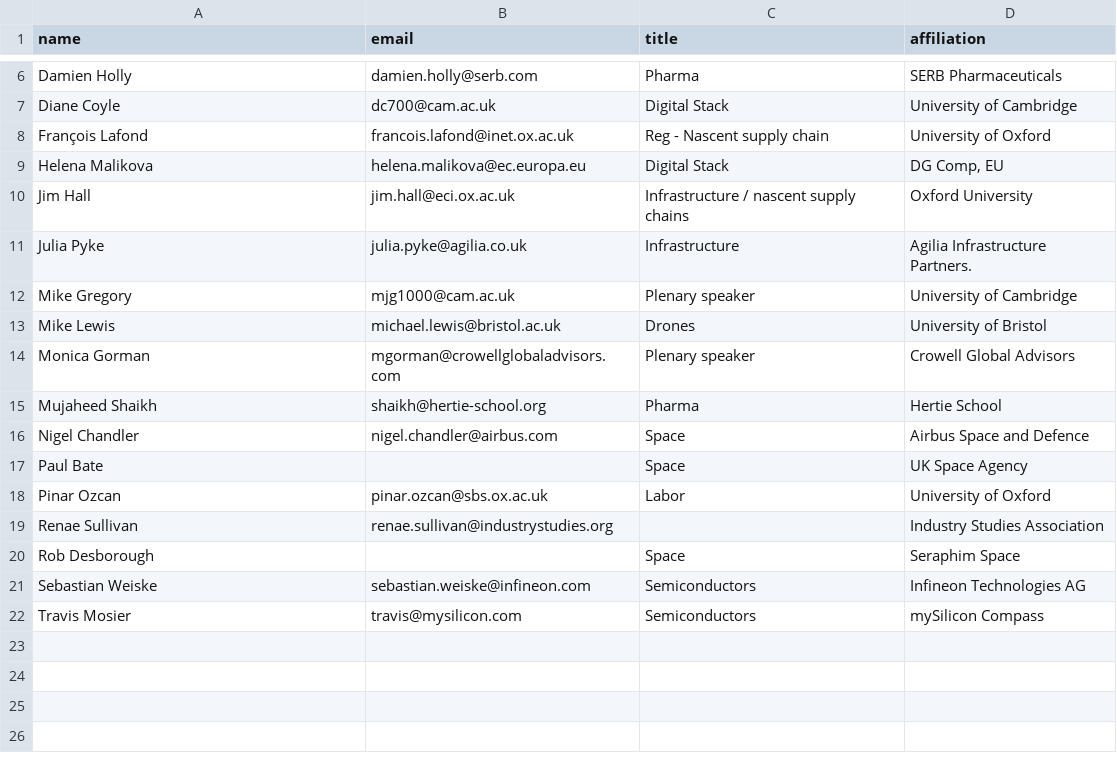
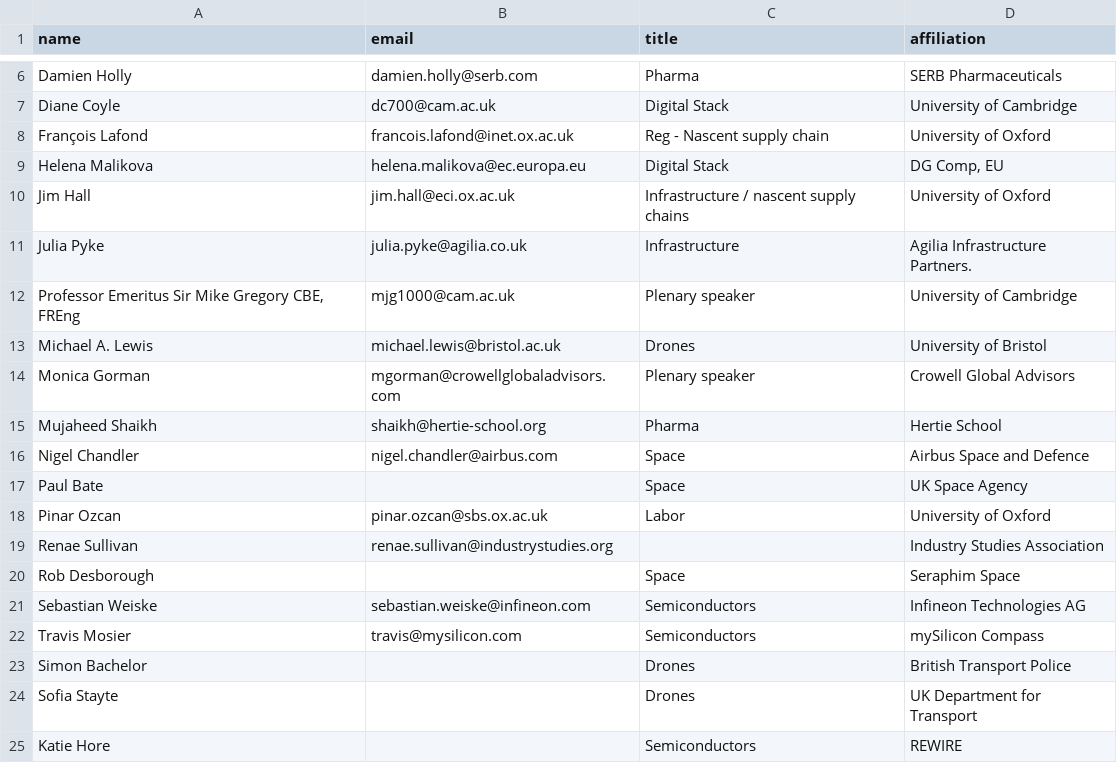
Before and after one commit to OxfordISA/Schedule, a CSV file: data/guests.csv, drawn as a sheet; only a part is shown, gaps mark what is left out.

```diff
--- a/data/guests.csv
+++ b/data/guests.csv
@@ -9,6 +9,6 @@ François Lafond,francois.lafond@inet.ox.ac.uk,Reg - Nascent supply chain,Univer
 Helena Malikova,helena.malikova@ec.europa.eu,Digital Stack,"DG Comp, EU"
-Jim Hall,jim.hall@eci.ox.ac.uk,Infrastructure / nascent supply chains,Oxford University
+Jim Hall,jim.hall@eci.ox.ac.uk,Infrastructure / nascent supply chains,University of Oxford
 Julia Pyke,julia.pyke@agilia.co.uk,Infrastructure,Agilia Infrastructure Partners.
-Mike Gregory,mjg1000@cam.ac.uk,Plenary speaker,University of Cambridge
-Mike Lewis,michael.lewis@bristol.ac.uk,Drones,University of Bristol
+"Professor Emeritus Sir Mike Gregory CBE, FREng",mjg1000@cam.ac.uk,Plenary speaker,University of Cambridge
+Michael A. Lewis,michael.lewis@bristol.ac.uk,Drones,University of Bristol
 Monica Gorman,mgorman@crowellglobaladvisors.com,Plenary speaker,Crowell Global Advisors
@@ -22 +22,4 @@ Sebastian Weiske,sebastian.weiske@infineon.com,Semiconductors,Infineon Technolog
 Travis Mosier,travis@mysilicon.com,Semiconductors,mySilicon Compass
+Simon Bachelor,,Drones,British Transport Police
+Sofia Stayte,,Drones,UK Department for Transport
+Katie Hore,,Semiconductors,REWIRE
```
Also changed, not shown: data/bios.csv, data/excursion-program.csv, 6 other files.
